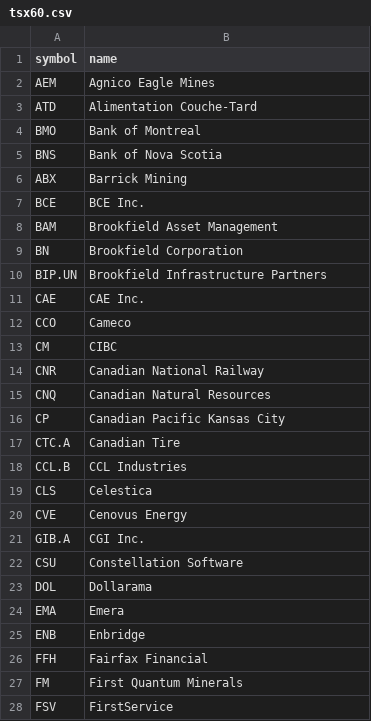
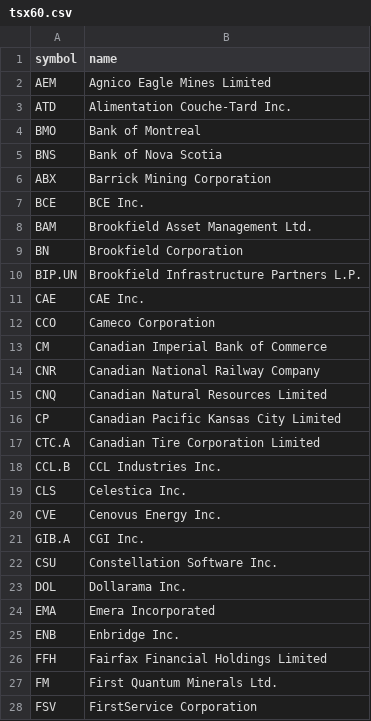
Before and after one commit to bonesy780/Bonesy-Stock-Site, a CSV file: data/constituents/tsx60.csv, drawn as a sheet; only a part is shown; the diff covers the shown part only.

```diff
--- a/data/constituents/tsx60.csv
+++ b/data/constituents/tsx60.csv
@@ -1,28 +1,28 @@
 symbol,name
-AEM,Agnico Eagle Mines
-ATD,Alimentation Couche-Tard
+AEM,Agnico Eagle Mines Limited
+ATD,Alimentation Couche-Tard Inc.
 BMO,Bank of Montreal
 BNS,Bank of Nova Scotia
-ABX,Barrick Mining
+ABX,Barrick Mining Corporation
 BCE,BCE Inc.
-BAM,Brookfield Asset Management
+BAM,Brookfield Asset Management Ltd.
 BN,Brookfield Corporation
-BIP.UN,Brookfield Infrastructure Partners
+BIP.UN,Brookfield Infrastructure Partners L.P.
 CAE,CAE Inc.
-CCO,Cameco
-CM,CIBC
-CNR,Canadian National Railway
-CNQ,Canadian Natural Resources
-CP,Canadian Pacific Kansas City
-CTC.A,Canadian Tire
-CCL.B,CCL Industries
-CLS,Celestica
-CVE,Cenovus Energy
+CCO,Cameco Corporation
+CM,Canadian Imperial Bank of Commerce
+CNR,Canadian National Railway Company
+CNQ,Canadian Natural Resources Limited
+CP,Canadian Pacific Kansas City Limited
+CTC.A,Canadian Tire Corporation Limited
+CCL.B,CCL Industries Inc.
+CLS,Celestica Inc.
+CVE,Cenovus Energy Inc.
 GIB.A,CGI Inc.
-CSU,Constellation Software
-DOL,Dollarama
-EMA,Emera
-ENB,Enbridge
-FFH,Fairfax Financial
-FM,First Quantum Minerals
-FSV,FirstService
+CSU,Constellation Software Inc.
+DOL,Dollarama Inc.
+EMA,Emera Incorporated
+ENB,Enbridge Inc.
+FFH,Fairfax Financial Holdings Limited
+FM,First Quantum Minerals Ltd.
+FSV,FirstService Corporation
```
Also changed, not shown: 28 edited cells elsewhere in this file, data/constituents/dow.csv, data/constituents/kospi200.csv, 3 other files.
